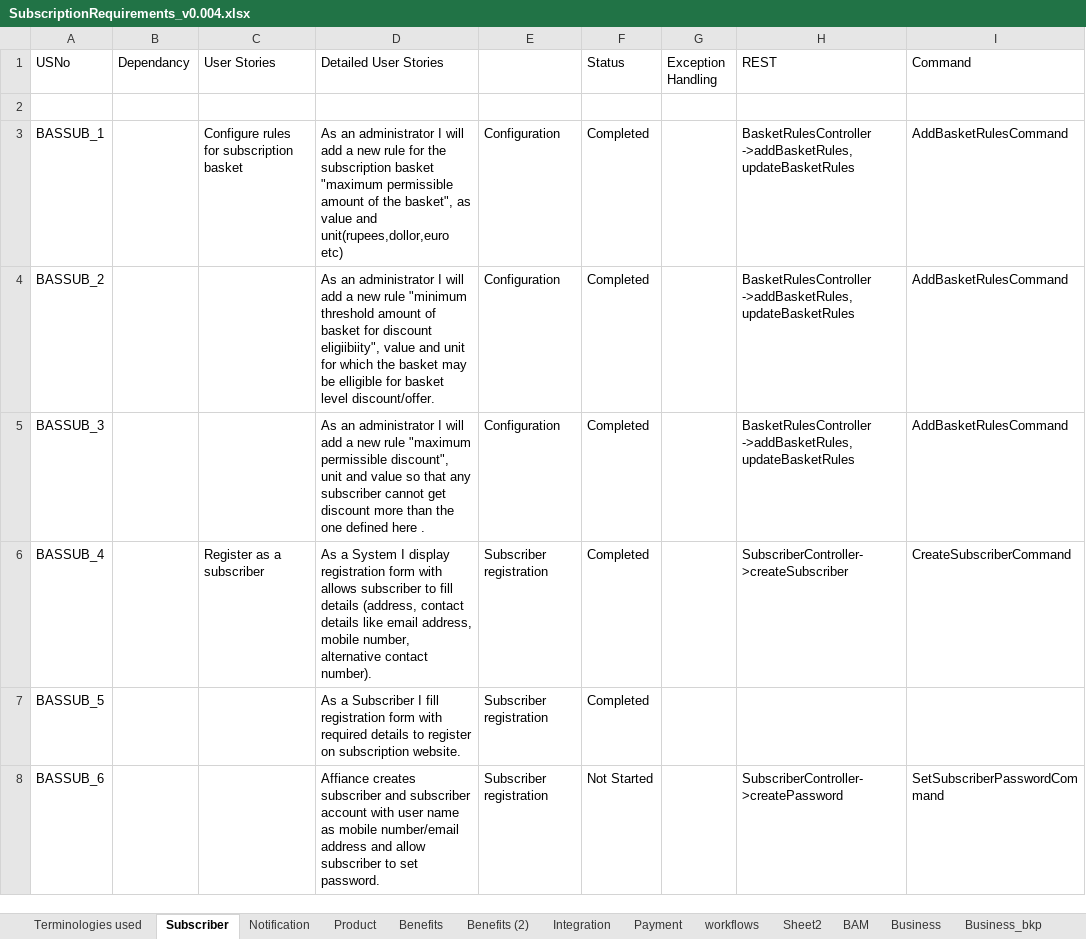
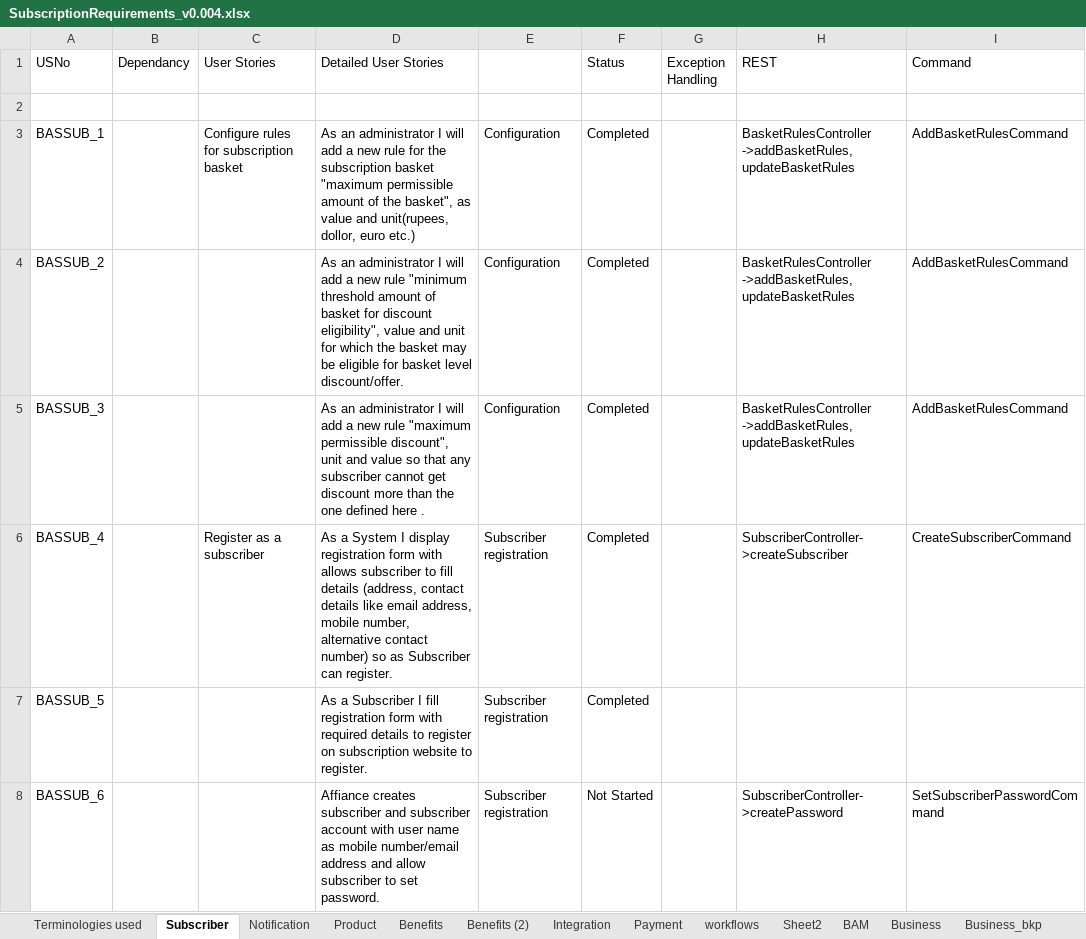
Before and after one commit to soukhyak26/MegaProject, an Excel workbook: documentation/requirements/SubscriptionRequirements_v0.004.xlsx, sheet Subscriber, drawn as a sheet; only a part is shown; values as stored, in another font and other column widths than the file's, no cell formats; the diff covers the shown part only; the diff names each change by its address in the sheet, - before the commit and + after, or states it on an @@ line.

Commit message:
Modified requirement for subscriber and integration domain.

```diff
--- a/documentation/requirements/SubscriptionRequirements_v0.004.xlsx (sheet Subscriber)
+++ b/documentation/requirements/SubscriptionRequirements_v0.004.xlsx (sheet Subscriber)
-D3 (Detailed User Stories): …value and unit(rupees,dollor,euro etc)
+D3 (Detailed User Stories): …value and unit(rupees, dollor, euro etc.)
-D4 (Detailed User Stories): …for discount eligiibiity", value and unit for which the basket may be elligible for basket…
+D4 (Detailed User Stories): …for discount eligibility", value and unit for which the basket may be eligible for basket…
-D6 (Detailed User Stories): …alternative contact number).
+D6 (Detailed User Stories): …alternative contact number) so as Subscriber can register.
-D7 (Detailed User Stories): …on subscription website.
+D7 (Detailed User Stories): …on subscription website to register.
```
Also changed, not shown: 28 edited cells elsewhere in this sheet, sheet Integration, cell formats.
